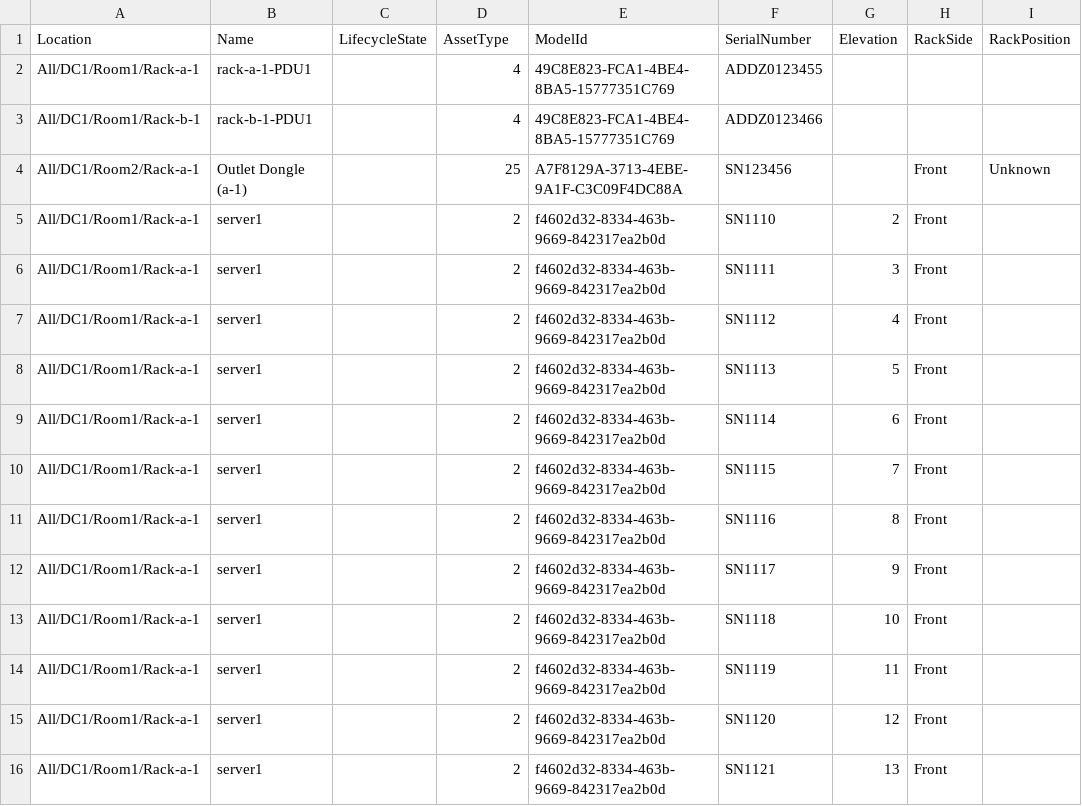
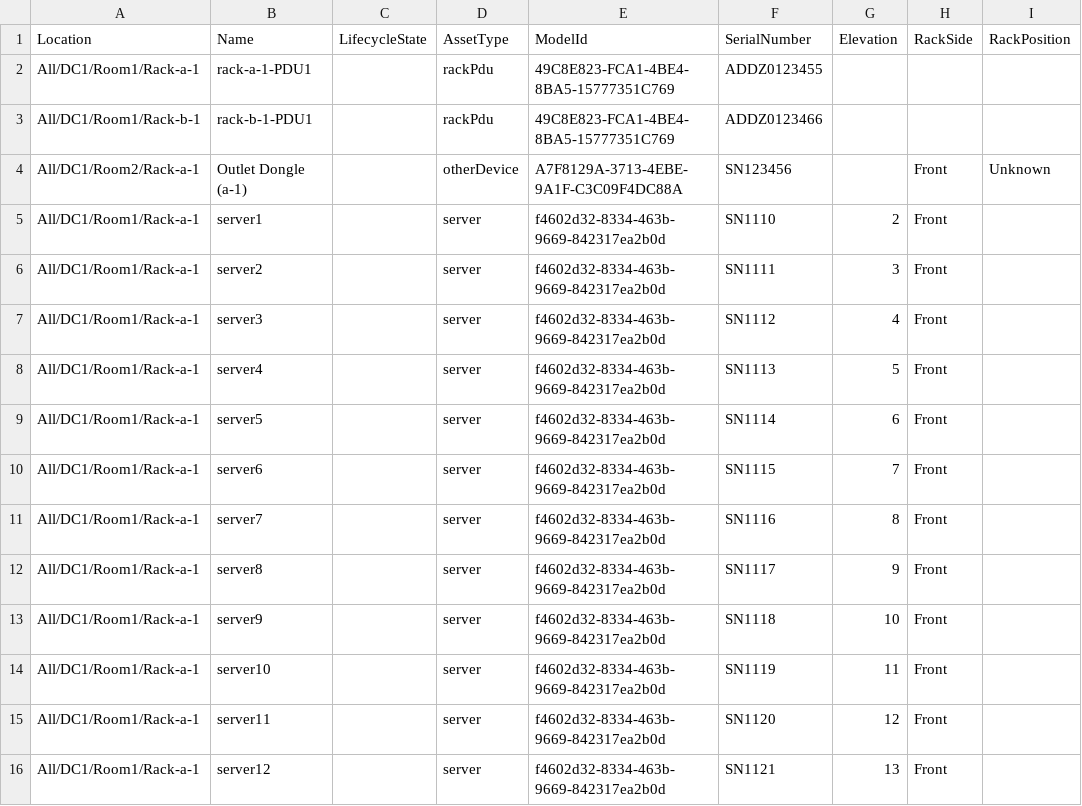
Before and after one commit to HyperviewHQ/sample_code, a CSV file: src/powershell/data/in_rack.csv, drawn as a sheet; only a part is shown; the diff names each change by its address in the sheet, - before the commit and + after, or states it on an @@ line.

Commit message:
cleaned up asset type list and updated import examples to use asset type name

```diff
--- a/src/powershell/data/in_rack.csv
+++ b/src/powershell/data/in_rack.csv
-D2:D3 (AssetType): 4
+D2:D3 (AssetType): rackPdu
-D4 (AssetType): 25
+D4 (AssetType): otherDevice
-D5:D16 (AssetType): 2
+D5:D16 (AssetType): server
-B6 (Name): server1
+B6 (Name): server2
-B7 (Name): server1
+B7 (Name): server3
-B8 (Name): server1
+B8 (Name): server4
-B9 (Name): server1
+B9 (Name): server5
-B10 (Name): server1
+B10 (Name): server6
-B11 (Name): server1
+B11 (Name): server7
-B12 (Name): server1
+B12 (Name): server8
-B13 (Name): server1
+B13 (Name): server9
-B14 (Name): server1
+B14 (Name): server10
-B15 (Name): server1
+B15 (Name): server11
-B16 (Name): server1
+B16 (Name): server12
```
Also changed, not shown: src/powershell/data/floor_mounted.csv, 2 other files.
